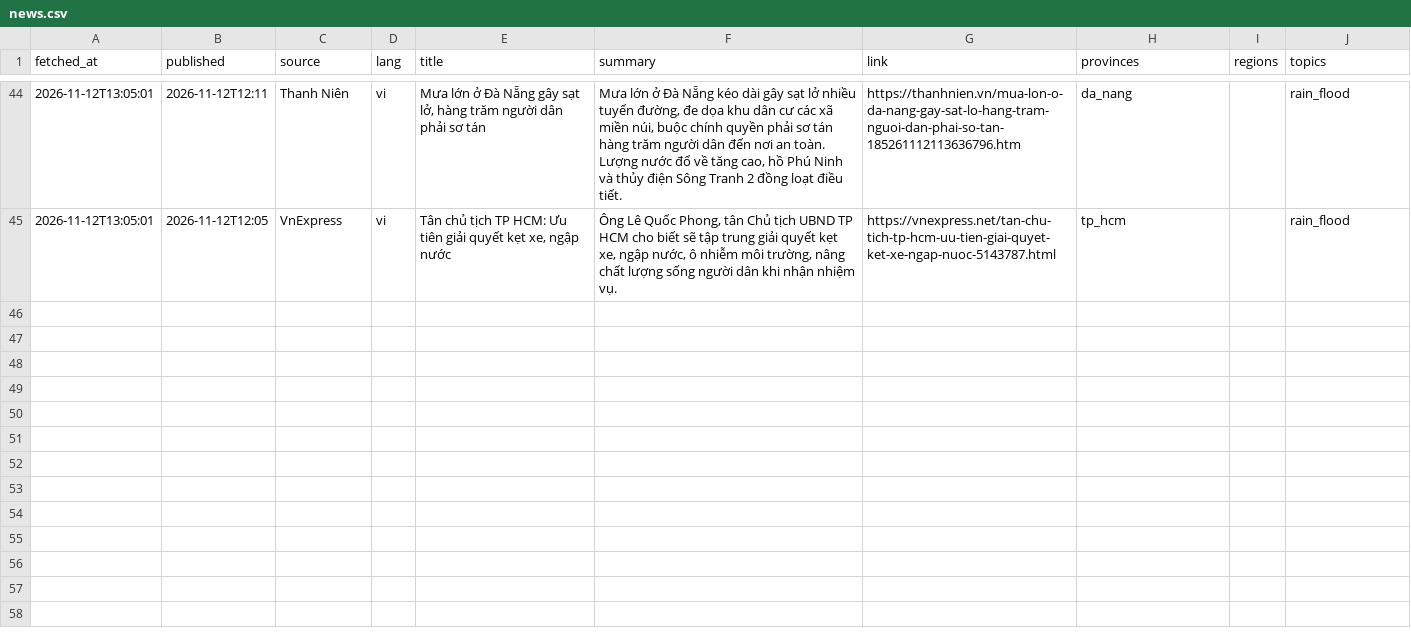
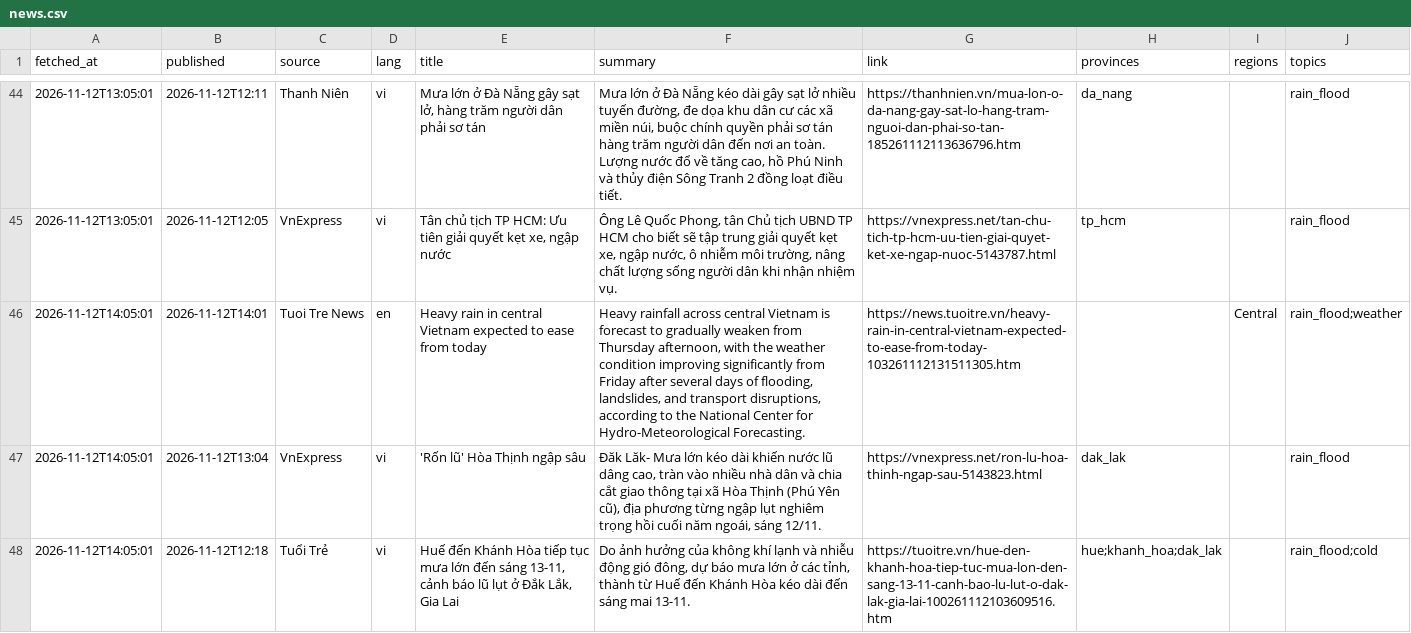
Before and after one commit to Kalu-Cassano/weather-aqi-vn, a CSV file: live/realtime/news.csv, drawn as a sheet; only a part is shown, gaps mark what is left out; the diff names each change by its address in the sheet, - before the commit and + after, or states it on an @@ line.

```diff
--- a/live/realtime/news.csv
+++ b/live/realtime/news.csv
+row 46: 2026-11-12T14:05:01 | 2026-11-12T14:01 | Tuoi Tre News | en | Heavy rain in central Vietnam expected to ease from today | Heavy rainfall across central Vietnam is forecast to gradually weaken from Thursday afternoon, with the weather condition improving significantly from Friday after several days of flooding, landslides, and transport disruptions, according to the National Center for Hydro-Meteorological Forecasting. | https://news.tuoitre.vn/heavy-rain-in-central-vietnam-expected-to-ease-from-today-103261112131511305.htm |  | Central | rain_flood;weather
+row 47: 2026-11-12T14:05:01 | 2026-11-12T13:04 | VnExpress | vi | 'Rốn lũ' Hòa Thịnh ngập sâu | Đăk Lăk- Mưa lớn kéo dài khiến nước lũ dâng cao, tràn vào nhiều nhà dân và chia cắt giao thông tại xã Hòa Thịnh (Phú Yên cũ), địa phương từng ngập lụt nghiêm trọng hồi cuối năm ngoái, sáng 12/11. | https://vnexpress.net/ron-lu-hoa-thinh-ngap-sau-5143823.html | dak_lak |  | rain_flood
+row 48: 2026-11-12T14:05:01 | 2026-11-12T12:18 | Tuổi Trẻ | vi | Huế đến Khánh Hòa tiếp tục mưa lớn đến sáng 13-11, cảnh báo lũ lụt ở Đắk Lắk, Gia Lai | Do ảnh hưởng của không khí lạnh và nhiễu động gió đông, dự báo mưa lớn ở các tỉnh, thành từ Huế đến Khánh Hòa kéo dài đến sáng mai 13-11. | https://tuoitre.vn/hue-den-khanh-hoa-tiep-tuc-mua-lon-den-sang-13-11-canh-bao-lu-lut-o-dak-lak-gia-lai-100261112103609516.htm | hue;khanh_hoa;dak_lak |  | rain_flood;cold
```
Also changed, not shown: live/realtime/aq_current.csv, live/realtime/weather_current.csv, 2 other files.
